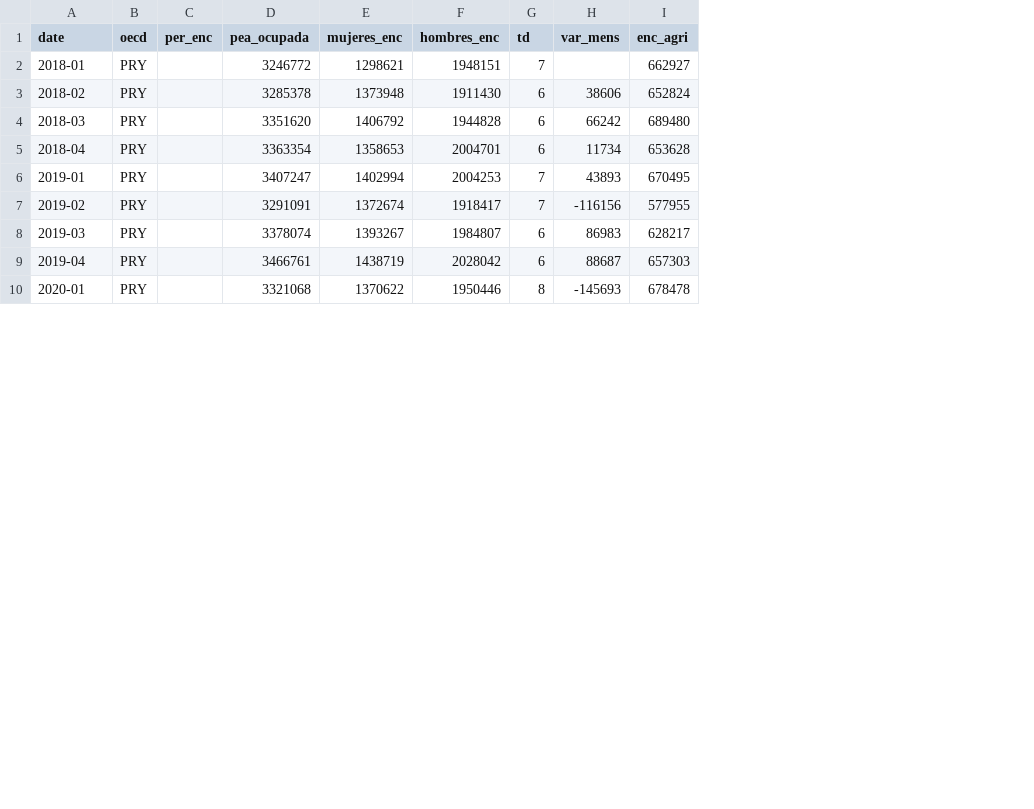
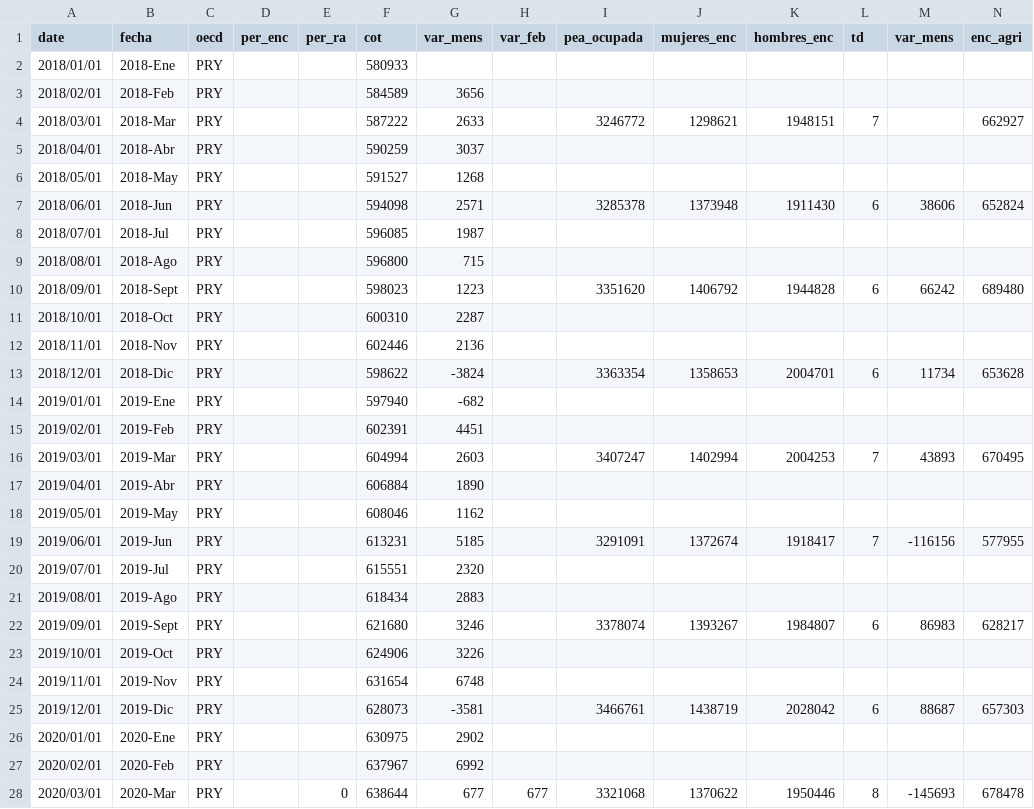
Before and after one commit to paoovela/BID, a CSV file: PRY.csv, drawn as a sheet; only a part is shown; addresses are those after the commit; rows hold the shown columns only; the diff covers the shown part only; the diff names each change by its address in the sheet, - before the commit and + after, or states it on an @@ line.

```diff
--- a/PRY.csv
+++ b/PRY.csv
+column B (fecha), row 4: 2018-Mar; row 7: 2018-Jun; row 10: 2018-Sept; row 13: 2018-Dic; row 16: 2019-Mar; row 19: 2019-Jun; row 22: 2019-Sept; row 25: 2019-Dic; row 28: 2020-Mar
+column E (per_ra), row 28: 0
+column F (cot), row 4: 587222; row 7: 594098; row 10: 598023; row 13: 598622; row 16: 604994; row 19: 613231; row 22: 621680; row 25: 628073; row 28: 638644
+column G (var_mens), row 4: 2633; row 7: 2571; row 10: 1223; row 13: -3824; row 16: 2603; row 19: 5185; row 22: 3246; row 25: -3581; row 28: 677
+column H (var_feb), row 28: 677
+row 2: 2018/01/01 | 2018-Ene | PRY |  |  | 580933
+row 3: 2018/02/01 | 2018-Feb | PRY |  |  | 584589 | 3656
-A4 (date): 2018-01
+A4 (date): 2018/03/01
+row 5: 2018/04/01 | 2018-Abr | PRY |  |  | 590259 | 3037
+row 6: 2018/05/01 | 2018-May | PRY |  |  | 591527 | 1268
-A7 (date): 2018-02
+A7 (date): 2018/06/01
+row 8: 2018/07/01 | 2018-Jul | PRY |  |  | 596085 | 1987
+row 9: 2018/08/01 | 2018-Ago | PRY |  |  | 596800 | 715
-A10 (date): 2018-03
+A10 (date): 2018/09/01
+row 11: 2018/10/01 | 2018-Oct | PRY |  |  | 600310 | 2287
+row 12: 2018/11/01 | 2018-Nov | PRY |  |  | 602446 | 2136
-A13 (date): 2018-04
+A13 (date): 2018/12/01
+row 14: 2019/01/01 | 2019-Ene | PRY |  |  | 597940 | -682
+row 15: 2019/02/01 | 2019-Feb | PRY |  |  | 602391 | 4451
-A16 (date): 2019-01
+A16 (date): 2019/03/01
+row 17: 2019/04/01 | 2019-Abr | PRY |  |  | 606884 | 1890
+row 18: 2019/05/01 | 2019-May | PRY |  |  | 608046 | 1162
-A19 (date): 2019-02
+A19 (date): 2019/06/01
+row 20: 2019/07/01 | 2019-Jul | PRY |  |  | 615551 | 2320
+row 21: 2019/08/01 | 2019-Ago | PRY |  |  | 618434 | 2883
-A22 (date): 2019-03
+A22 (date): 2019/09/01
+row 23: 2019/10/01 | 2019-Oct | PRY |  |  | 624906 | 3226
+row 24: 2019/11/01 | 2019-Nov | PRY |  |  | 631654 | 6748
-A25 (date): 2019-04
+A25 (date): 2019/12/01
+row 26: 2020/01/01 | 2020-Ene | PRY |  |  | 630975 | 2902
+row 27: 2020/02/01 | 2020-Feb | PRY |  |  | 637967 | 6992
-A28 (date): 2020-01
+A28 (date): 2020/03/01
```
Also changed, not shown: 4 added rows and 1 edited cell elsewhere in this file, empleo_perdido.csv.
